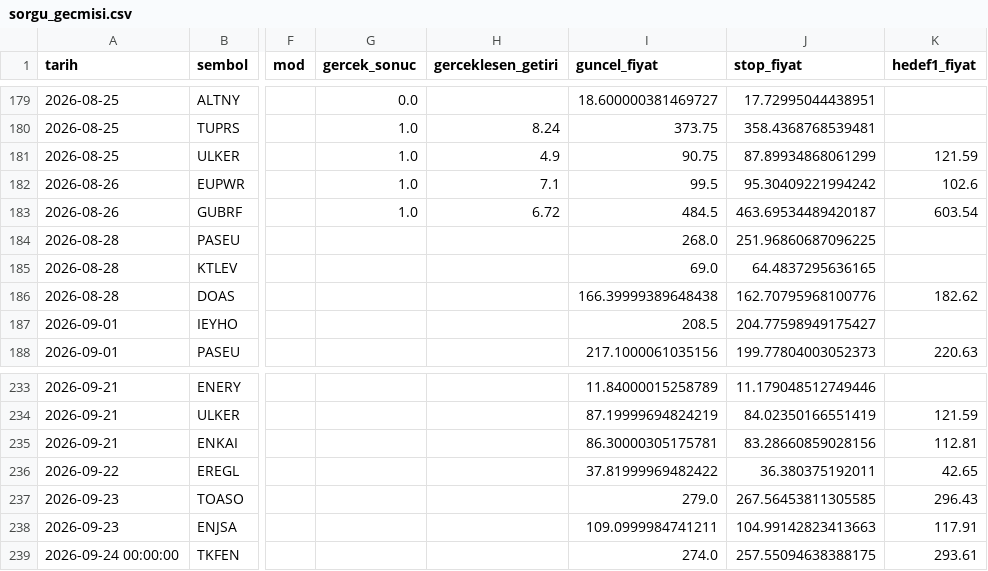
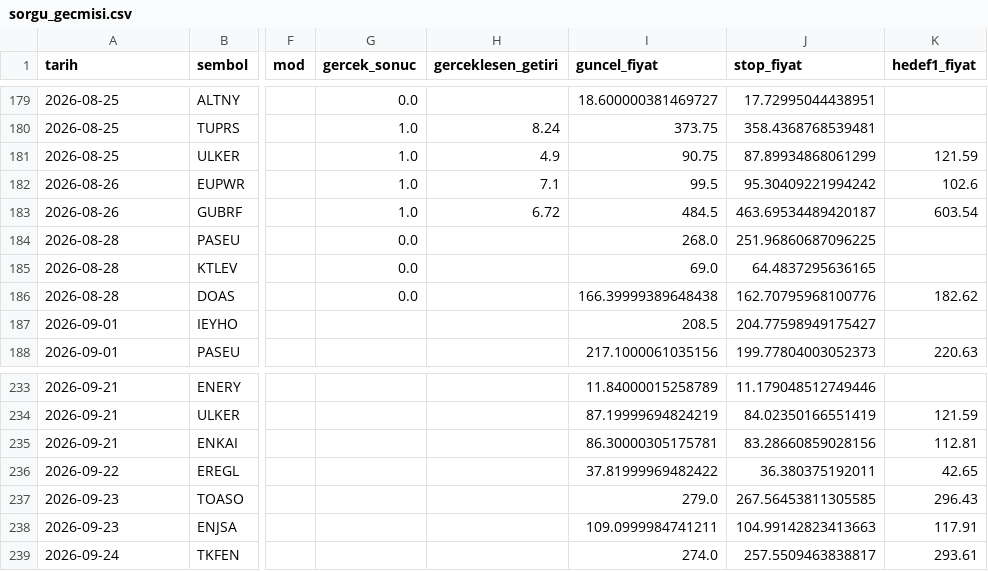
Before and after one commit to sifirdanbine01-commits/bist100-ai-tahmin, a CSV file: sorgu_gecmisi.csv, drawn as a sheet; only a part is shown, gaps mark what is left out; the diff names each change by its address in the sheet, - before the commit and + after, or states it on an @@ line.

```diff
--- a/sorgu_gecmisi.csv
+++ b/sorgu_gecmisi.csv
-G184:G186 (gercek_sonuc): (empty)
+G184:G186 (gercek_sonuc): 0.0
-A239 (tarih): 2026-09-24 00:00:00
+A239 (tarih): 2026-09-24
-J239 (stop_fiyat): 257.55094638388175
+J239 (stop_fiyat): 257.5509463838817
```
Also changed, not shown: 7 other files.
